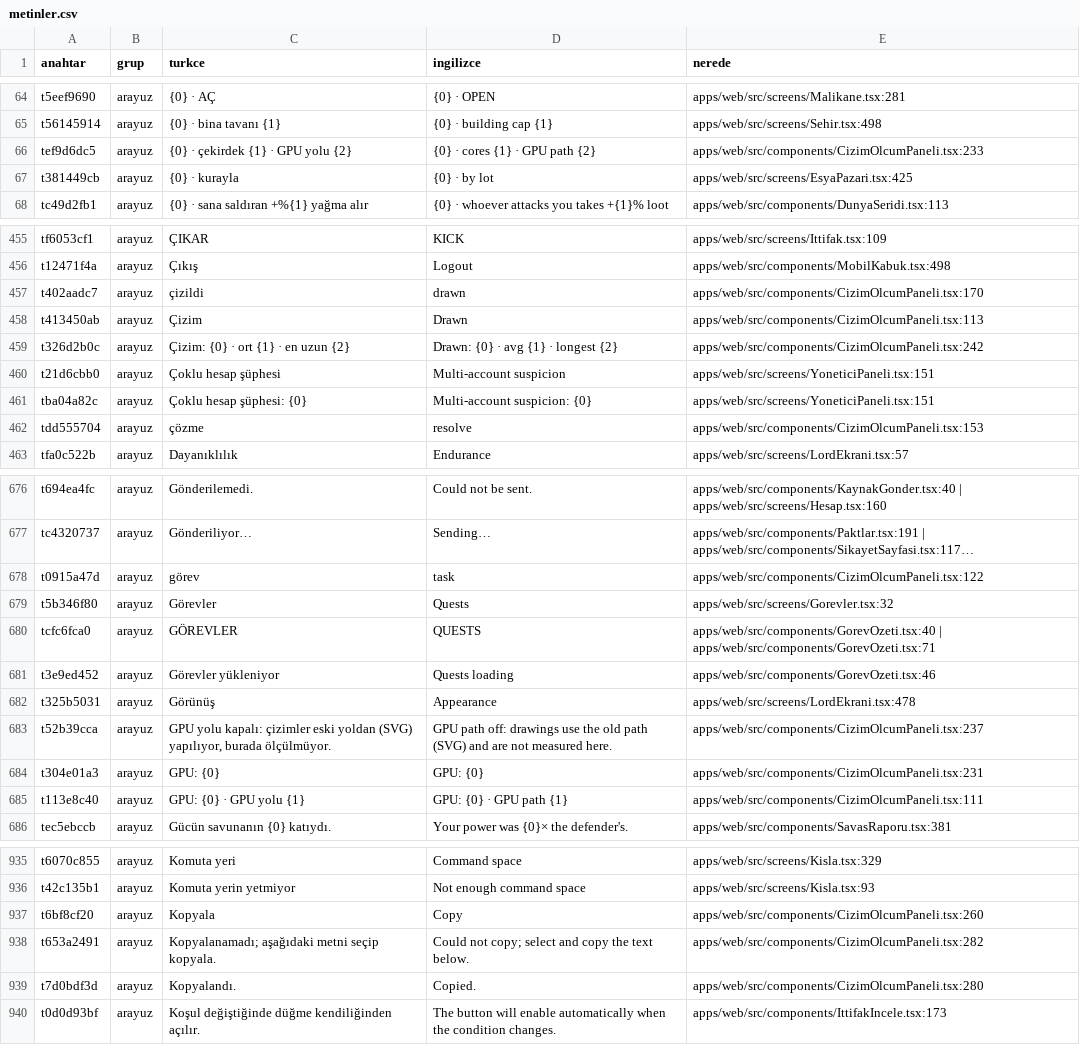
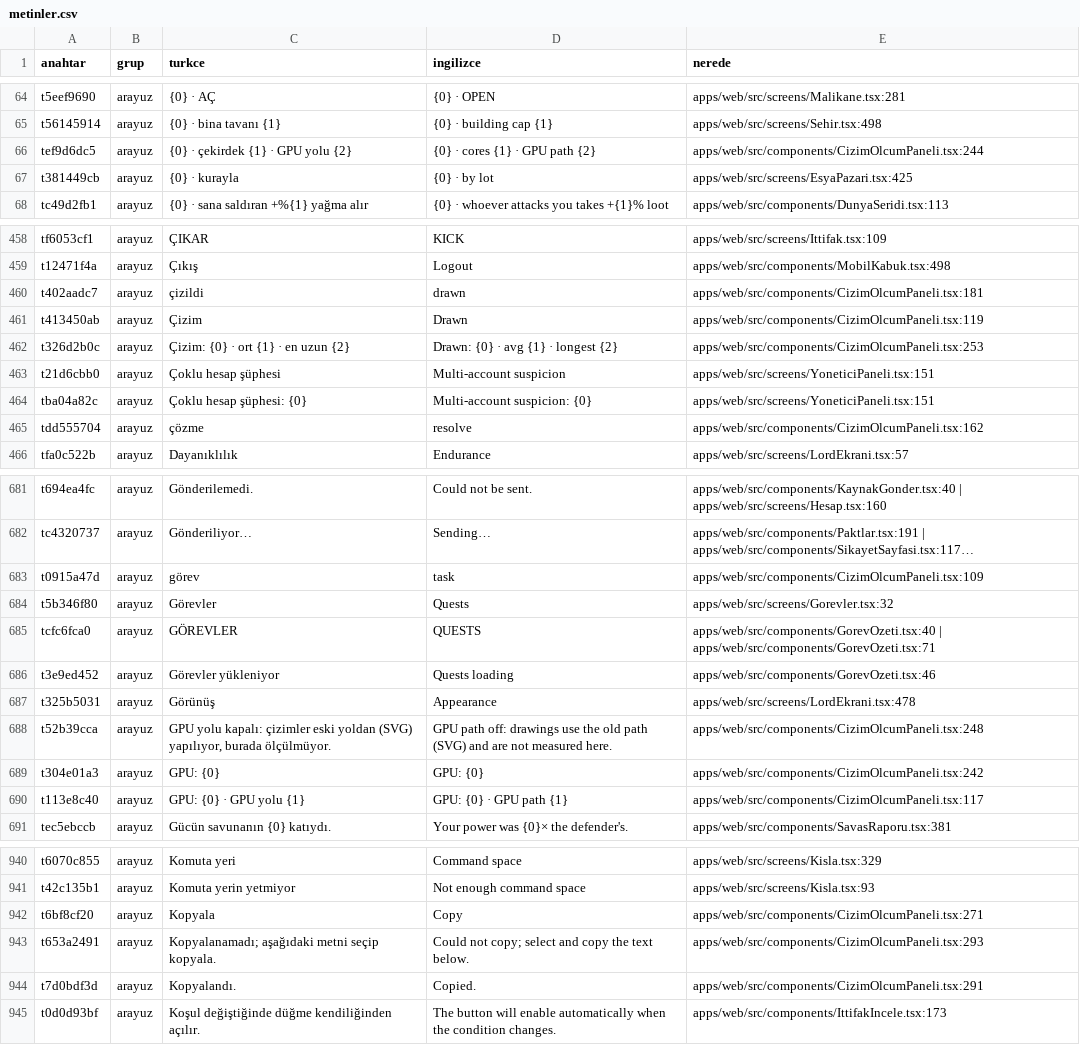
Before and after one commit to impasky/Testlord, a CSV file: ceviri/metinler.csv, drawn as a sheet; only a part is shown, gaps mark what is left out; long unchanged cells end in …; addresses are those after the commit; the diff covers the shown part only; the diff names each change by its address in the sheet, - before the commit and + after, or states it on an @@ line.

```diff
--- a/ceviri/metinler.csv
+++ b/ceviri/metinler.csv
-E66 (nerede): apps/web/src/components/CizimOlcumPaneli.tsx:233
+E66 (nerede): apps/web/src/components/CizimOlcumPaneli.tsx:244
-E460 (nerede): apps/web/src/components/CizimOlcumPaneli.tsx:170
+E460 (nerede): apps/web/src/components/CizimOlcumPaneli.tsx:181
-E461 (nerede): apps/web/src/components/CizimOlcumPaneli.tsx:113
+E461 (nerede): apps/web/src/components/CizimOlcumPaneli.tsx:119
-E462 (nerede): apps/web/src/components/CizimOlcumPaneli.tsx:242
+E462 (nerede): apps/web/src/components/CizimOlcumPaneli.tsx:253
-E465 (nerede): apps/web/src/components/CizimOlcumPaneli.tsx:153
+E465 (nerede): apps/web/src/components/CizimOlcumPaneli.tsx:162
-E683 (nerede): apps/web/src/components/CizimOlcumPaneli.tsx:122
+E683 (nerede): apps/web/src/components/CizimOlcumPaneli.tsx:109
-E688 (nerede): apps/web/src/components/CizimOlcumPaneli.tsx:237
+E688 (nerede): apps/web/src/components/CizimOlcumPaneli.tsx:248
-E689 (nerede): apps/web/src/components/CizimOlcumPaneli.tsx:231
+E689 (nerede): apps/web/src/components/CizimOlcumPaneli.tsx:242
-E690 (nerede): apps/web/src/components/CizimOlcumPaneli.tsx:111
+E690 (nerede): apps/web/src/components/CizimOlcumPaneli.tsx:117
-E942 (nerede): apps/web/src/components/CizimOlcumPaneli.tsx:260
+E942 (nerede): apps/web/src/components/CizimOlcumPaneli.tsx:271
-E943 (nerede): apps/web/src/components/CizimOlcumPaneli.tsx:282
+E943 (nerede): apps/web/src/components/CizimOlcumPaneli.tsx:293
-E944 (nerede): apps/web/src/components/CizimOlcumPaneli.tsx:280
+E944 (nerede): apps/web/src/components/CizimOlcumPaneli.tsx:291
```
Also changed, not shown: 7 added rows and 52 edited cells elsewhere in this file, 13 other files.
